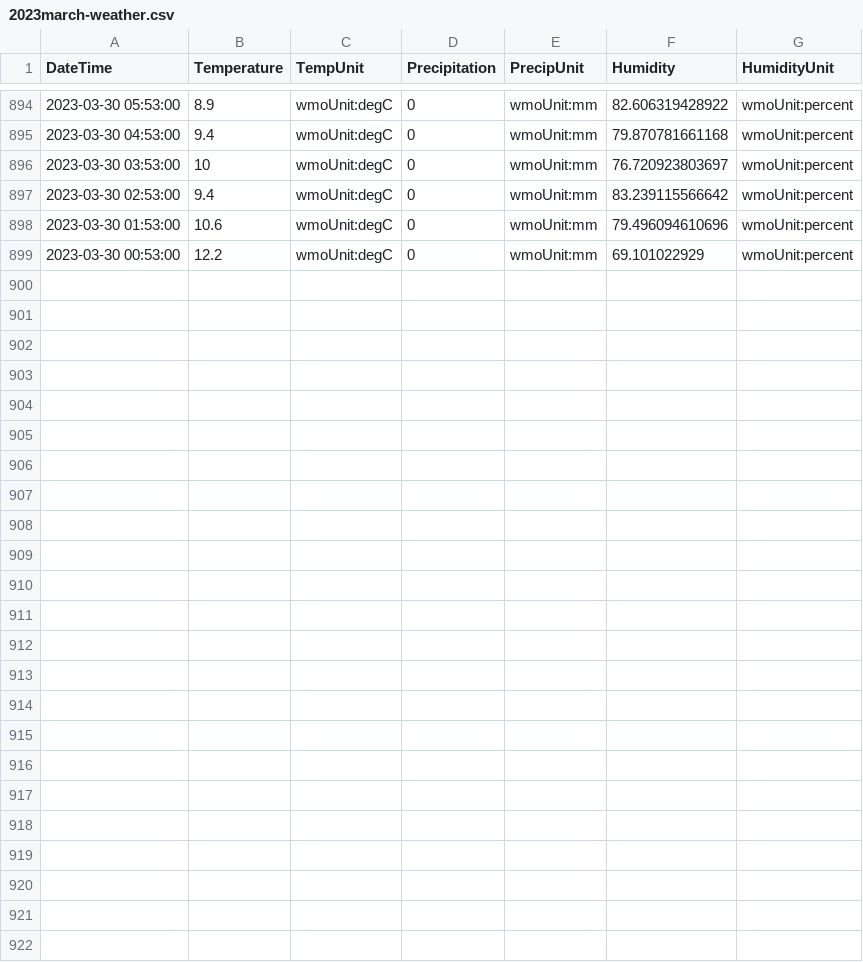
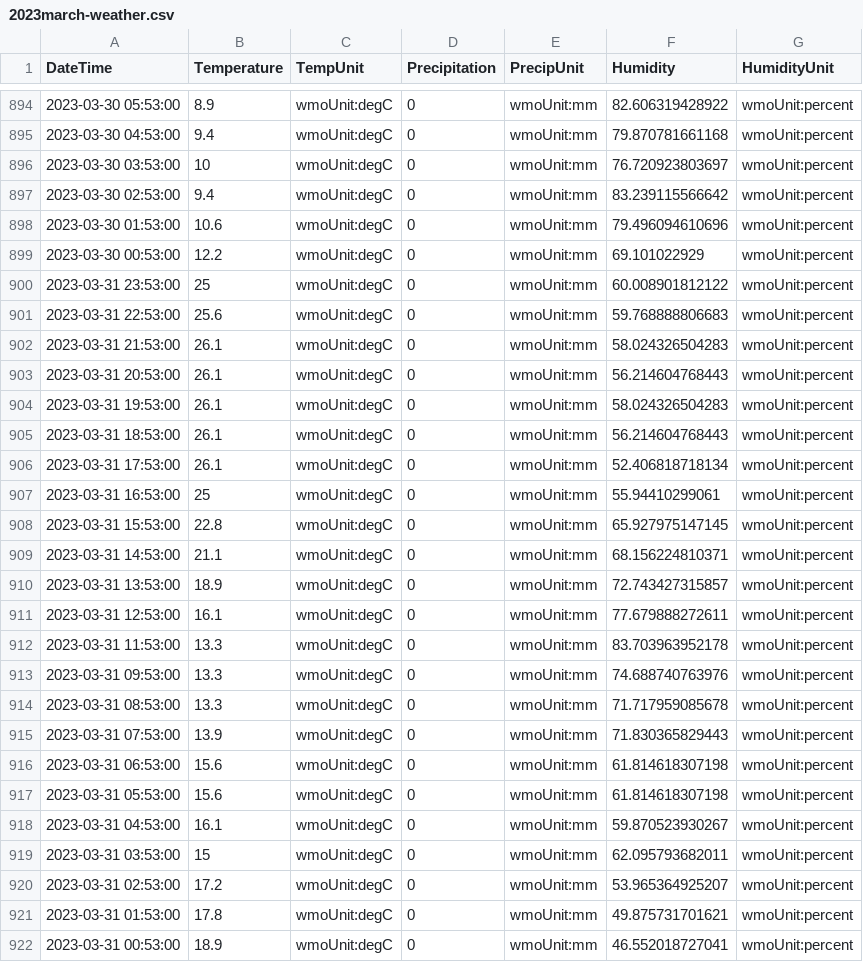
Before and after one commit to almostengr/almostengrwebsite, a CSV file: lifestyle/2023march-weather.csv, drawn as a sheet; only a part is shown, gaps mark what is left out.

```diff
--- a/lifestyle/2023march-weather.csv
+++ b/lifestyle/2023march-weather.csv
@@ -899 +899,24 @@ DateTime,Temperature,TempUnit,Precipitation,PrecipUnit,Humidity,HumidityUnit,
 2023-03-30 00:53:00,12.2,wmoUnit:degC,0,wmoUnit:mm,69.101022929,wmoUnit:percent,
+2023-03-31 23:53:00,25,wmoUnit:degC,0,wmoUnit:mm,60.008901812122,wmoUnit:percent,
+2023-03-31 22:53:00,25.6,wmoUnit:degC,0,wmoUnit:mm,59.768888806683,wmoUnit:percent,
+2023-03-31 21:53:00,26.1,wmoUnit:degC,0,wmoUnit:mm,58.024326504283,wmoUnit:percent,
+2023-03-31 20:53:00,26.1,wmoUnit:degC,0,wmoUnit:mm,56.214604768443,wmoUnit:percent,
+2023-03-31 19:53:00,26.1,wmoUnit:degC,0,wmoUnit:mm,58.024326504283,wmoUnit:percent,
+2023-03-31 18:53:00,26.1,wmoUnit:degC,0,wmoUnit:mm,56.214604768443,wmoUnit:percent,
+2023-03-31 17:53:00,26.1,wmoUnit:degC,0,wmoUnit:mm,52.406818718134,wmoUnit:percent,
+2023-03-31 16:53:00,25,wmoUnit:degC,0,wmoUnit:mm,55.94410299061,wmoUnit:percent,
+2023-03-31 15:53:00,22.8,wmoUnit:degC,0,wmoUnit:mm,65.927975147145,wmoUnit:percent,
+2023-03-31 14:53:00,21.1,wmoUnit:degC,0,wmoUnit:mm,68.156224810371,wmoUnit:percent,
+2023-03-31 13:53:00,18.9,wmoUnit:degC,0,wmoUnit:mm,72.743427315857,wmoUnit:percent,
+2023-03-31 12:53:00,16.1,wmoUnit:degC,0,wmoUnit:mm,77.679888272611,wmoUnit:percent,
+2023-03-31 11:53:00,13.3,wmoUnit:degC,0,wmoUnit:mm,83.703963952178,wmoUnit:percent,
+2023-03-31 09:53:00,13.3,wmoUnit:degC,0,wmoUnit:mm,74.688740763976,wmoUnit:percent,
+2023-03-31 08:53:00,13.3,wmoUnit:degC,0,wmoUnit:mm,71.717959085678,wmoUnit:percent,
+2023-03-31 07:53:00,13.9,wmoUnit:degC,0,wmoUnit:mm,71.830365829443,wmoUnit:percent,
+2023-03-31 06:53:00,15.6,wmoUnit:degC,0,wmoUnit:mm,61.814618307198,wmoUnit:percent,
+2023-03-31 05:53:00,15.6,wmoUnit:degC,0,wmoUnit:mm,61.814618307198,wmoUnit:percent,
+2023-03-31 04:53:00,16.1,wmoUnit:degC,0,wmoUnit:mm,59.870523930267,wmoUnit:percent,
+2023-03-31 03:53:00,15,wmoUnit:degC,0,wmoUnit:mm,62.095793682011,wmoUnit:percent,
+2023-03-31 02:53:00,17.2,wmoUnit:degC,0,wmoUnit:mm,53.965364925207,wmoUnit:percent,
+2023-03-31 01:53:00,17.8,wmoUnit:degC,0,wmoUnit:mm,49.875731701621,wmoUnit:percent,
+2023-03-31 00:53:00,18.9,wmoUnit:degC,0,wmoUnit:mm,46.552018727041,wmoUnit:percent,
```
Also changed, not shown: 15 other files.
